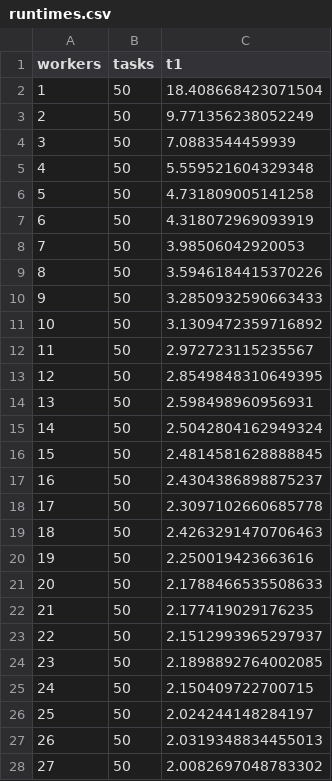
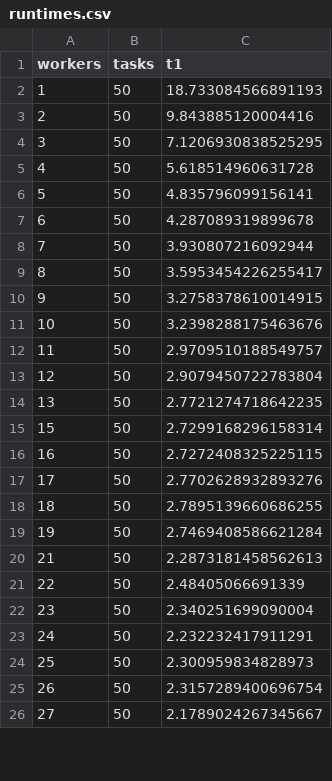
Before and after one commit to MrGreyPanda/HPCLab2023, a CSV file: project_6_menzi_simon/project6-code/hpc-python/ManagerWorker/runtimes.csv, drawn as a sheet; only a part is shown; the diff covers the shown part only.

```diff
--- a/project_6_menzi_simon/project6-code/hpc-python/ManagerWorker/runtimes.csv
+++ b/project_6_menzi_simon/project6-code/hpc-python/ManagerWorker/runtimes.csv
@@ -1,28 +1,26 @@
 workers,tasks,t1
-1,50,18.408668423071504
-2,50,9.771356238052249
-3,50,7.0883544459939
-4,50,5.559521604329348
-5,50,4.731809005141258
-6,50,4.318072969093919
-7,50,3.98506042920053
-8,50,3.5946184415370226
-9,50,3.2850932590663433
-10,50,3.1309472359716892
-11,50,2.972723115235567
-12,50,2.8549848310649395
-13,50,2.598498960956931
-14,50,2.5042804162949324
-15,50,2.4814581628888845
-16,50,2.4304386898875237
-17,50,2.3097102660685778
-18,50,2.4263291470706463
-19,50,2.250019423663616
-20,50,2.1788466535508633
-21,50,2.177419029176235
-22,50,2.1512993965297937
-23,50,2.1898892764002085
-24,50,2.150409722700715
-25,50,2.024244148284197
-26,50,2.0319348834455013
-27,50,2.0082697048783302
+1,50,18.733084566891193
+2,50,9.843885120004416
+3,50,7.1206930838525295
+4,50,5.618514960631728
+5,50,4.835796099156141
+6,50,4.287089319899678
+7,50,3.930807216092944
+8,50,3.5953454226255417
+9,50,3.2758378610014915
+10,50,3.2398288175463676
+11,50,2.9709510188549757
+12,50,2.9079450722783804
+13,50,2.7721274718642235
+15,50,2.7299168296158314
+16,50,2.7272408325225115
+17,50,2.7702628932893276
+18,50,2.7895139660686255
+19,50,2.7469408586621284
+21,50,2.2873181458562613
+22,50,2.48405066691339
+23,50,2.340251699090004
+24,50,2.232232417911291
+25,50,2.300959834828973
+26,50,2.3157289400696754
+27,50,2.1789024267345667
```
Also changed, not shown: 7 removed rows and 30 edited cells elsewhere in this file, 6 other files.
